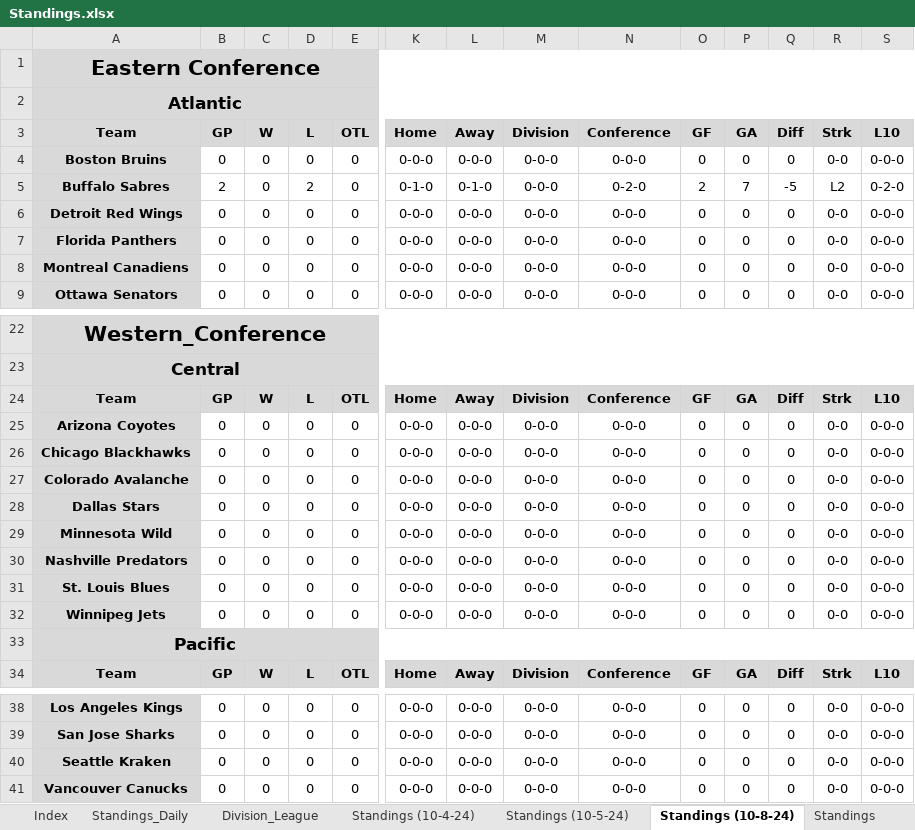
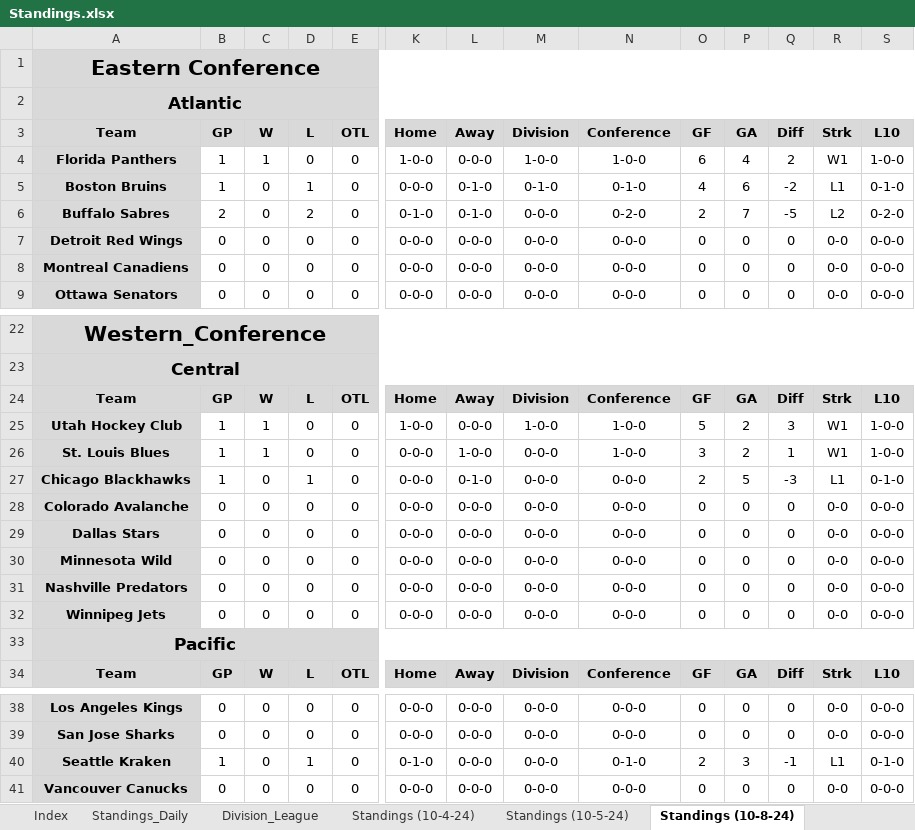
Before and after one commit to cmwrite/NHLStats, an Excel workbook: 2024_2025/Standings.xlsx, sheet Standings (10-8-24), drawn as a sheet; only a part is shown, gaps mark what is left out; values as stored, in another font and other column widths than the file's, no borders; removed rows and columns are numbered as before the commit, all else as after; rows hold the shown columns only; the diff names each change by its address in the sheet, - before the commit and + after, or states it on an @@ line.

Commit message:
Updated Standings, Box Scores
Data Input to EOD 10/8/24

```diff
--- a/2024_2025/Standings.xlsx (sheet Standings (10-8-24))
+++ b/2024_2025/Standings.xlsx (sheet Standings (10-8-24))
+row 4: Florida Panthers | 1 | 1 | 0 | 0 | 1-0-0 | 0-0-0 | 1-0-0 | 1-0-0 | 6 | 4 | 2 | W1 | 1-0-0
-B5 (GP): 0
+B5 (GP): 1
-D5 (L): 0
+D5 (L): 1
-L5 (Away): 0-0-0
+L5 (Away): 0-1-0
-M5 (Division): 0-0-0
+M5 (Division): 0-1-0
-N5 (Conference): 0-0-0
+N5 (Conference): 0-1-0
-O5 (GF): 0
+O5 (GF): 4
-P5 (GA): 0
+P5 (GA): 6
-Q5 (Diff): 0
+Q5 (Diff): -2
-R5 (Strk): 0-0
+R5 (Strk): L1
-S5 (L10): 0-0-0
+S5 (L10): 0-1-0
-row 7: Florida Panthers | 0 | 0 | 0 | 0 | 0-0-0 | 0-0-0 | 0-0-0 | 0-0-0 | 0 | 0 | 0 | 0-0 | 0-0-0
-row 25: Arizona Coyotes | 0 | 0 | 0 | 0 | 0-0-0 | 0-0-0 | 0-0-0 | 0-0-0 | 0 | 0 | 0 | 0-0 | 0-0-0
+row 25: Utah Hockey Club | 1 | 1 | 0 | 0 | 1-0-0 | 0-0-0 | 1-0-0 | 1-0-0 | 5 | 2 | 3 | W1 | 1-0-0
+row 26: St. Louis Blues | 1 | 1 | 0 | 0 | 0-0-0 | 1-0-0 | 0-0-0 | 1-0-0 | 3 | 2 | 1 | W1 | 1-0-0
-B27 (GP): 0
+B27 (GP): 1
-D27 (L): 0
+D27 (L): 1
-L27 (Away): 0-0-0
+L27 (Away): 0-1-0
-O27 (GF): 0
+O27 (GF): 2
-P27 (GA): 0
+P27 (GA): 5
-Q27 (Diff): 0
+Q27 (Diff): -3
-R27 (Strk): 0-0
+R27 (Strk): L1
-S27 (L10): 0-0-0
+S27 (L10): 0-1-0
-row 31: St. Louis Blues | 0 | 0 | 0 | 0 | 0-0-0 | 0-0-0 | 0-0-0 | 0-0-0 | 0 | 0 | 0 | 0-0 | 0-0-0
-B40 (GP): 0
+B40 (GP): 1
-D40 (L): 0
+D40 (L): 1
-K40 (Home): 0-0-0
+K40 (Home): 0-1-0
-N40 (Conference): 0-0-0
+N40 (Conference): 0-1-0
-O40 (GF): 0
+O40 (GF): 2
-P40 (GA): 0
+P40 (GA): 3
-Q40 (Diff): 0
+Q40 (Diff): -1
-R40 (Strk): 0-0
+R40 (Strk): L1
-S40 (L10): 0-0-0
+S40 (L10): 0-1-0
```
Also changed, not shown: sheet Utah_Hockey_Club, sheet Chicago_Blackhawks, sheet Standings_Daily, sheet Standings, other sheet tabs, 2024_2025/BoxScores/October.xlsx.
